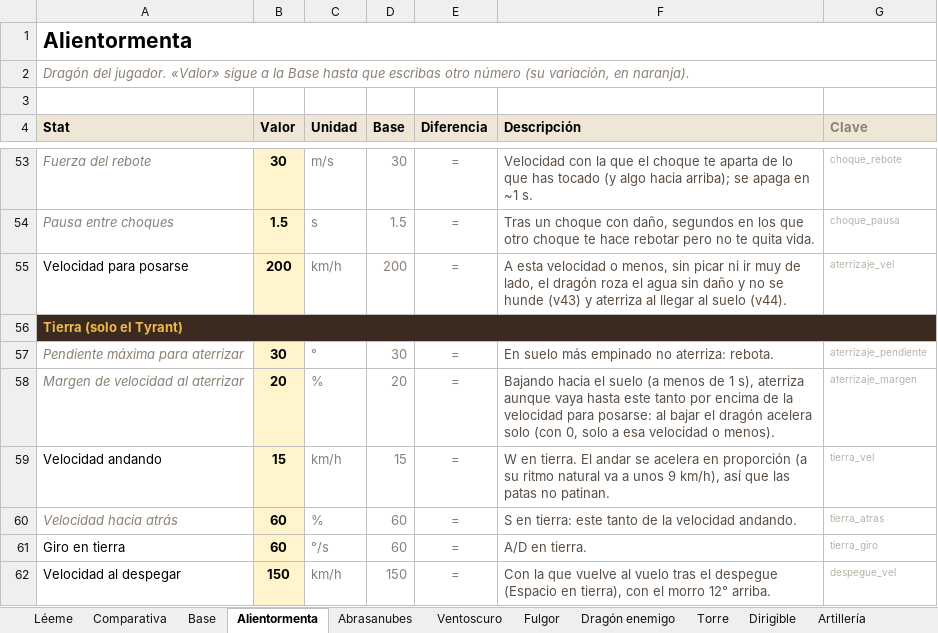
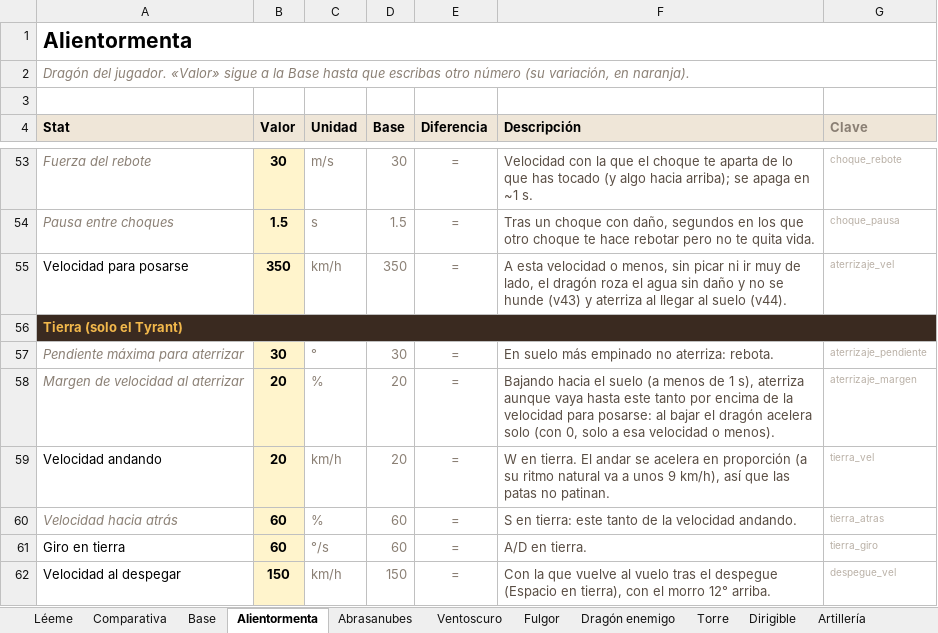
Before and after one commit to JorgePove/Sky_Apex, an Excel workbook: datos/sky_apex_stats.xlsx, sheet Alientormenta, drawn as a sheet; only a part is shown, gaps mark what is left out; values as stored, in another font and other column widths than the file's, no borders; conditional formats not drawn; the diff names each change by its address in the sheet, - before the commit and + after, or states it on an @@ line.

```diff
--- a/datos/sky_apex_stats.xlsx (sheet Alientormenta)
+++ b/datos/sky_apex_stats.xlsx (sheet Alientormenta)
-B55 (Valor): 200
+B55 (Valor): 350
-D55 (Base): 200
+D55 (Base): 350
-B59 (Valor): 15
+B59 (Valor): 20
-D59 (Base): 15
+D59 (Base): 20
```
Also changed, not shown: sheet Comparativa, sheet Abrasanubes, sheet Ventoscuro, sheet Fulgor, sheet Base, 8 other files.
